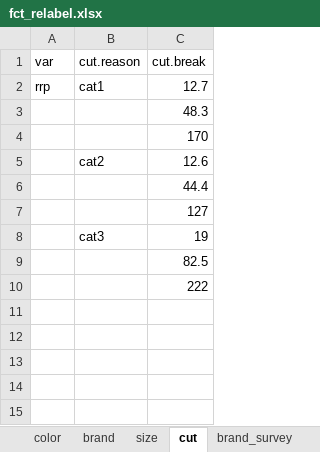
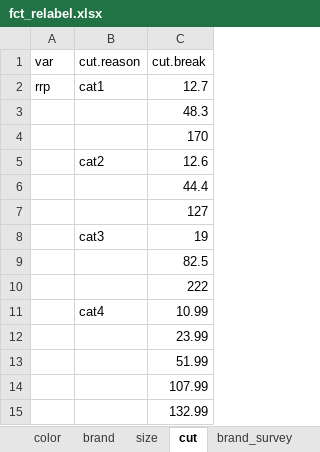
Before and after one commit to ISU-DMC/dmc2018, an Excel workbook: users/XiaodanLyu/feature_engineering/fct_relabel.xlsx, sheet cut, drawn as a sheet; values as stored, in another font and other column widths than the file's, no borders; the diff names each change by its address in the sheet, - before the commit and + after, or states it on an @@ line.

Commit message:
cut updated

```diff
--- a/users/XiaodanLyu/feature_engineering/fct_relabel.xlsx (sheet cut)
+++ b/users/XiaodanLyu/feature_engineering/fct_relabel.xlsx (sheet cut)
+row 11:  | cat4 | 10.99
+row 12:  |  | 23.99
+row 13:  |  | 51.99
+row 14:  |  | 107.99
+row 15:  |  | 132.99
```
